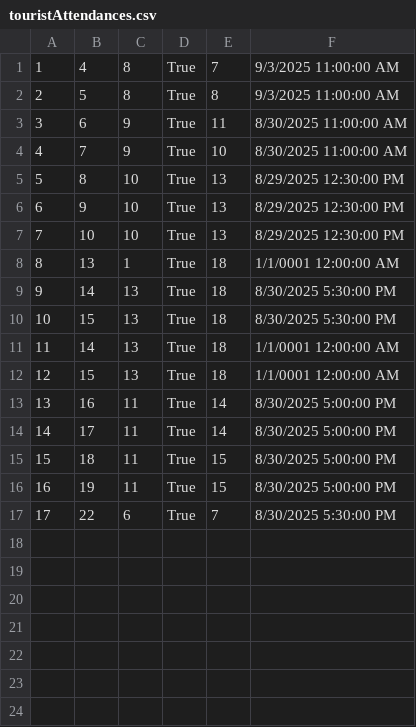
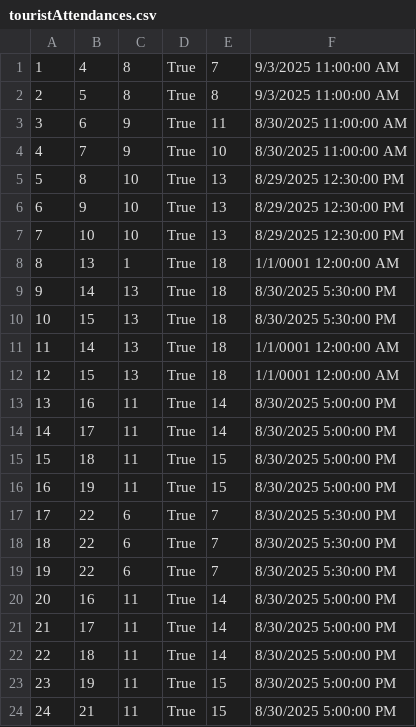
Before and after one commit to Dusan171/student-project-BookingApp, a CSV file: Resources/Data/touristAttendances.csv, drawn as a sheet; the diff names each change by its address in the sheet, - before the commit and + after, or states it on an @@ line.

```diff
--- a/Resources/Data/touristAttendances.csv
+++ b/Resources/Data/touristAttendances.csv
+row 18: 18 | 22 | 6 | True | 7 | 8/30/2025 5:30:00 PM
+row 19: 19 | 22 | 6 | True | 7 | 8/30/2025 5:30:00 PM
+row 20: 20 | 16 | 11 | True | 14 | 8/30/2025 5:00:00 PM
+row 21: 21 | 17 | 11 | True | 14 | 8/30/2025 5:00:00 PM
+row 22: 22 | 18 | 11 | True | 14 | 8/30/2025 5:00:00 PM
+row 23: 23 | 19 | 11 | True | 15 | 8/30/2025 5:00:00 PM
+row 24: 24 | 21 | 11 | True | 15 | 8/30/2025 5:00:00 PM
```
Also changed, not shown: Resources/Data/reservationGuests.csv, Resources/Data/tourReservations.csv.
